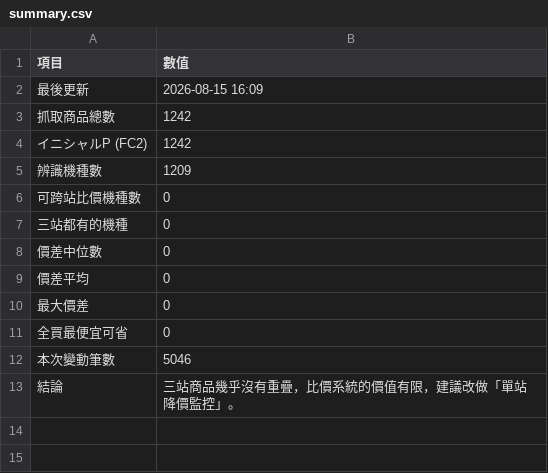
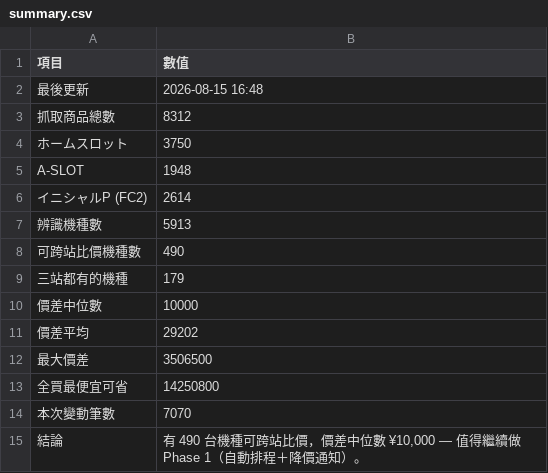
Before and after one commit to z870017/slot-price-watch, a CSV file: docs/summary.csv, drawn as a sheet.

```diff
--- a/docs/summary.csv
+++ b/docs/summary.csv
@@ -1,13 +1,15 @@
 項目,數值
-最後更新,2026-08-15 16:09
-抓取商品總數,1242
-　イニシャルP (FC2),1242
-辨識機種數,1209
-可跨站比價機種數,0
-三站都有的機種,0
-價差中位數,0
-價差平均,0
-最大價差,0
-全買最便宜可省,0
-本次變動筆數,5046
-結論,三站商品幾乎沒有重疊，比價系統的價值有限，建議改做「單站降價監控」。
+最後更新,2026-08-15 16:48
+抓取商品總數,8312
+　ホームスロット,3750
+　A-SLOT,1948
+　イニシャルP (FC2),2614
+辨識機種數,5913
+可跨站比價機種數,490
+三站都有的機種,179
+價差中位數,10000
+價差平均,29202
+最大價差,3506500
+全買最便宜可省,14250800
+本次變動筆數,7070
+結論,"有 490 台機種可跨站比價，價差中位數 ¥10,000 — 值得繼續做 Phase 1（自動排程＋降價通知）。"
```
Also changed, not shown: 5 other files.
